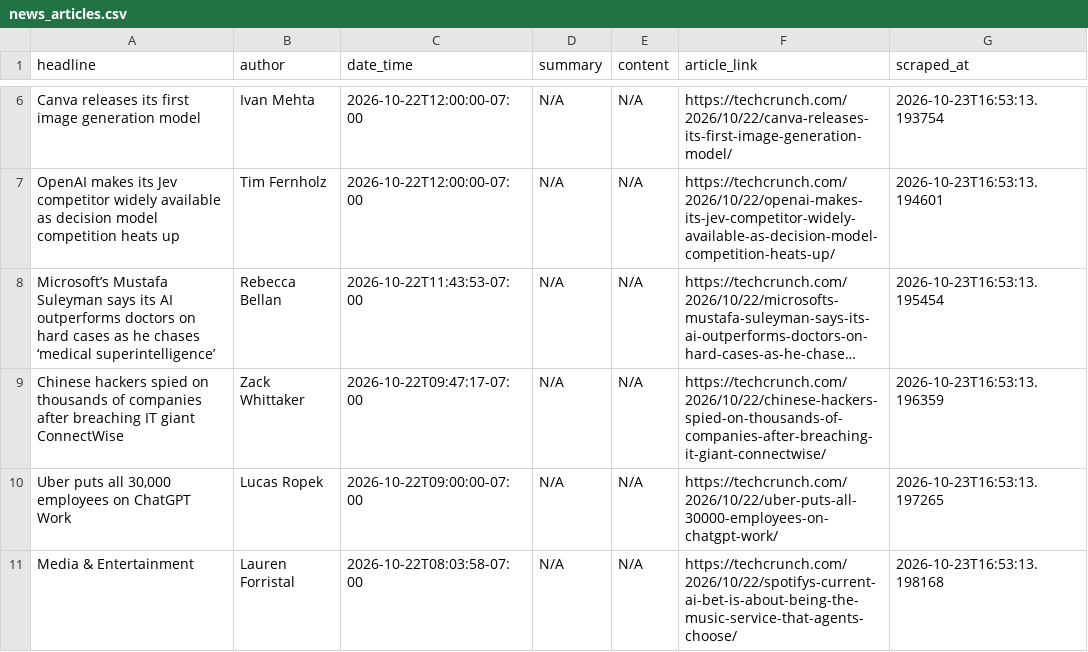
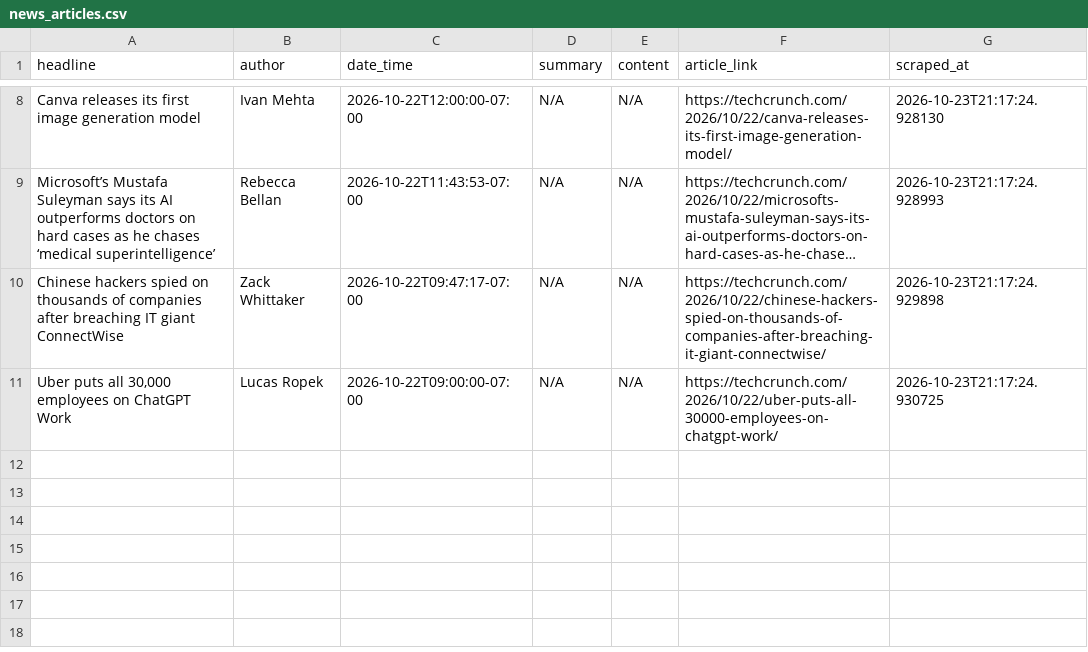
Before and after one commit to rexxgit/webscarpingportfolio, a CSV file: output/news_articles.csv, drawn as a sheet; only a part is shown, gaps mark what is left out; long unchanged cells end in …; removed rows and columns are numbered as before the commit, all else as after; the diff covers the shown part only; the diff names each change by its address in the sheet, - before the commit and + after, or states it on an @@ line.

```diff
--- a/output/news_articles.csv
+++ b/output/news_articles.csv
-G8 (scraped_at): 2026-10-23T16:53:13.193754
+G8 (scraped_at): 2026-10-23T21:17:24.928130
-row 7: OpenAI makes its Jev competitor widely available as decision model competition heats up | Tim Fernholz | 2026-10-22T12:00:00-07:00 | N/A | N/A | https://techcrunch.com/2026/10/22/openai-makes-its-jev-competitor-widely-available-as-decision-model-competition-heats-up/ | 2026-10-23T16:53:13.194601
-G9 (scraped_at): 2026-10-23T16:53:13.195454
+G9 (scraped_at): 2026-10-23T21:17:24.928993
-G10 (scraped_at): 2026-10-23T16:53:13.196359
+G10 (scraped_at): 2026-10-23T21:17:24.929898
-G11 (scraped_at): 2026-10-23T16:53:13.197265
+G11 (scraped_at): 2026-10-23T21:17:24.930725
-row 11: Media & Entertainment | Lauren Forristal | 2026-10-22T08:03:58-07:00 | N/A | N/A | https://techcrunch.com/2026/10/22/spotifys-current-ai-bet-is-about-being-the-music-service-that-agents-choose/ | 2026-10-23T16:53:13.198168
```
Also changed, not shown: 2 added rows and 5 edited cells elsewhere in this file, 1 other file.
